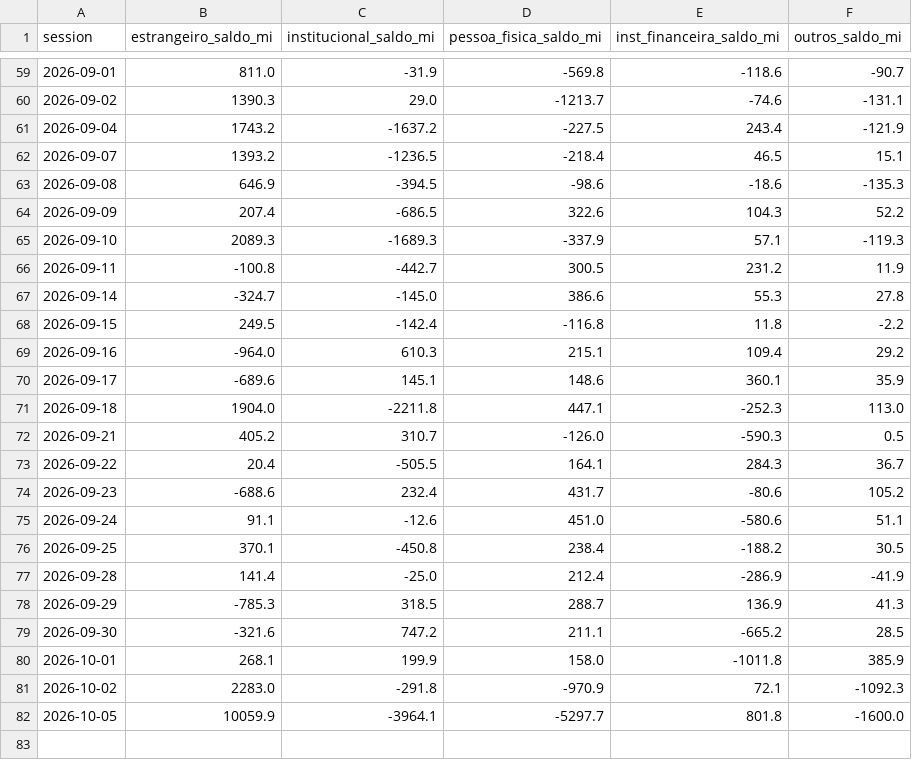
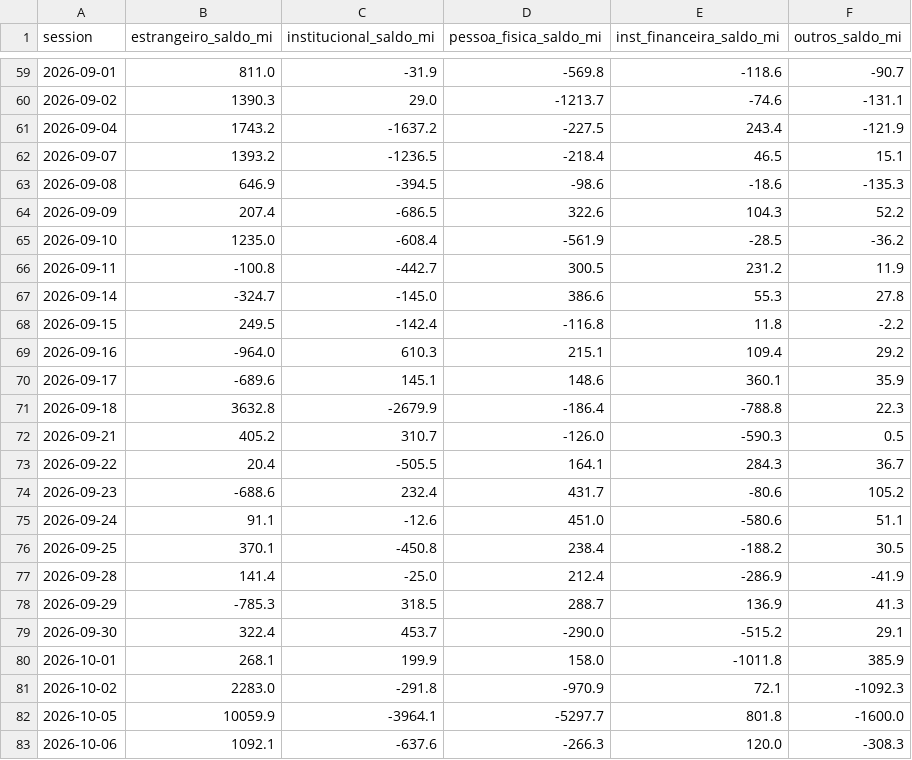
Before and after one commit to amaralfellipe/gamma-lines, a CSV file: output/flow_history.csv, drawn as a sheet; only a part is shown, gaps mark what is left out.

```diff
--- a/output/flow_history.csv
+++ b/output/flow_history.csv
@@ -64,3 +64,3 @@ session,estrangeiro_saldo_mi,institucional_saldo_mi,pessoa_fisica_saldo_mi,inst_
 2026-09-09,207.4,-686.5,322.6,104.3,52.2
-2026-09-10,2089.3,-1689.3,-337.9,57.1,-119.3
+2026-09-10,1235.0,-608.4,-561.9,-28.5,-36.2
 2026-09-11,-100.8,-442.7,300.5,231.2,11.9
@@ -70,3 +70,3 @@ session,estrangeiro_saldo_mi,institucional_saldo_mi,pessoa_fisica_saldo_mi,inst_
 2026-09-17,-689.6,145.1,148.6,360.1,35.9
-2026-09-18,1904.0,-2211.8,447.1,-252.3,113.0
+2026-09-18,3632.8,-2679.9,-186.4,-788.8,22.3
 2026-09-21,405.2,310.7,-126.0,-590.3,0.5
@@ -78,3 +78,3 @@ session,estrangeiro_saldo_mi,institucional_saldo_mi,pessoa_fisica_saldo_mi,inst_
 2026-09-29,-785.3,318.5,288.7,136.9,41.3
-2026-09-30,-321.6,747.2,211.1,-665.2,28.5
+2026-09-30,322.4,453.7,-290.0,-515.2,29.1
 2026-10-01,268.1,199.9,158.0,-1011.8,385.9
@@ -82 +82,2 @@ session,estrangeiro_saldo_mi,institucional_saldo_mi,pessoa_fisica_saldo_mi,inst_
 2026-10-05,10059.9,-3964.1,-5297.7,801.8,-1600.0
+2026-10-06,1092.1,-637.6,-266.3,120.0,-308.3
```
Also changed, not shown: 7 other files.
